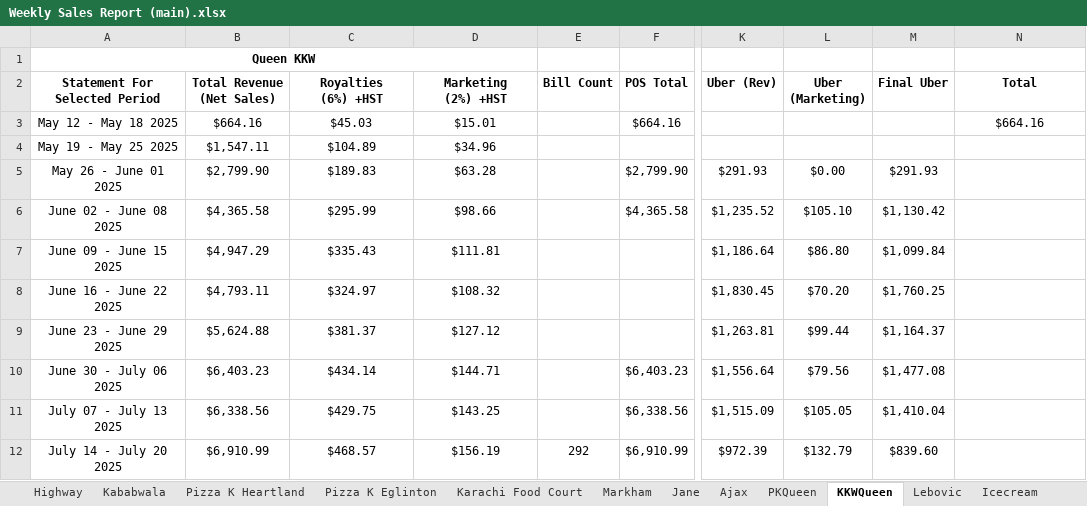
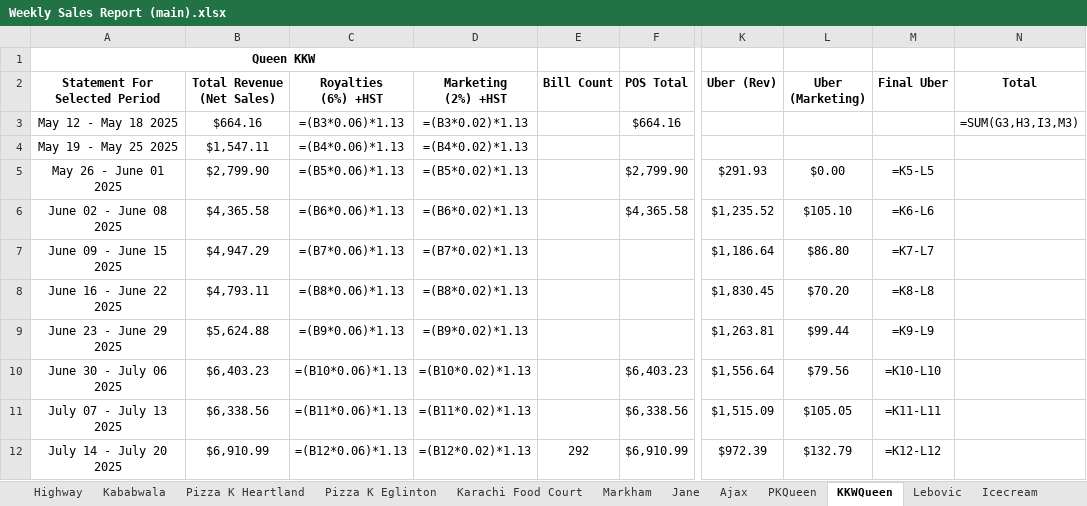
Before and after one commit to syed-ateeb-naveed/Restaurant-Automation, an Excel workbook: Weekly Reports/Weekly Sales Report (main).xlsx, sheet KKWQueen, drawn as a sheet; only a part is shown, gaps mark what is left out; values as stored, in another font and other column widths than the file's, no borders; formulas without a stored value are shown as written; the diff covers the shown part only; the diff names each change by its address in the sheet, - before the commit and + after, or states it on an @@ line.

```diff
--- a/Weekly Reports/Weekly Sales Report (main).xlsx (sheet KKWQueen)
+++ b/Weekly Reports/Weekly Sales Report (main).xlsx (sheet KKWQueen)
-C3 (Royalties (6%) +HST): $45.03
+C3 (Royalties (6%) +HST): =(B3*0.06)*1.13
-D3 (Marketing (2%) +HST): $15.01
+D3 (Marketing (2%) +HST): =(B3*0.02)*1.13
-N3 (Total): $664.16
+N3 (Total): =SUM(G3,H3,I3,M3)
-C4 (Royalties (6%) +HST): $104.89
+C4 (Royalties (6%) +HST): =(B4*0.06)*1.13
-D4 (Marketing (2%) +HST): $34.96
+D4 (Marketing (2%) +HST): =(B4*0.02)*1.13
-C5 (Royalties (6%) +HST): $189.83
+C5 (Royalties (6%) +HST): =(B5*0.06)*1.13
-D5 (Marketing (2%) +HST): $63.28
+D5 (Marketing (2%) +HST): =(B5*0.02)*1.13
-M5 (Final Uber): $291.93
+M5 (Final Uber): =K5-L5
-C6 (Royalties (6%) +HST): $295.99
+C6 (Royalties (6%) +HST): =(B6*0.06)*1.13
-D6 (Marketing (2%) +HST): $98.66
+D6 (Marketing (2%) +HST): =(B6*0.02)*1.13
-M6 (Final Uber): $1,130.42
+M6 (Final Uber): =K6-L6
-C7 (Royalties (6%) +HST): $335.43
+C7 (Royalties (6%) +HST): =(B7*0.06)*1.13
-D7 (Marketing (2%) +HST): $111.81
+D7 (Marketing (2%) +HST): =(B7*0.02)*1.13
-M7 (Final Uber): $1,099.84
+M7 (Final Uber): =K7-L7
-C8 (Royalties (6%) +HST): $324.97
+C8 (Royalties (6%) +HST): =(B8*0.06)*1.13
-D8 (Marketing (2%) +HST): $108.32
+D8 (Marketing (2%) +HST): =(B8*0.02)*1.13
-M8 (Final Uber): $1,760.25
+M8 (Final Uber): =K8-L8
-C9 (Royalties (6%) +HST): $381.37
+C9 (Royalties (6%) +HST): =(B9*0.06)*1.13
-D9 (Marketing (2%) +HST): $127.12
+D9 (Marketing (2%) +HST): =(B9*0.02)*1.13
-M9 (Final Uber): $1,164.37
+M9 (Final Uber): =K9-L9
-C10 (Royalties (6%) +HST): $434.14
+C10 (Royalties (6%) +HST): =(B10*0.06)*1.13
-D10 (Marketing (2%) +HST): $144.71
+D10 (Marketing (2%) +HST): =(B10*0.02)*1.13
-M10 (Final Uber): $1,477.08
+M10 (Final Uber): =K10-L10
-C11 (Royalties (6%) +HST): $429.75
+C11 (Royalties (6%) +HST): =(B11*0.06)*1.13
-D11 (Marketing (2%) +HST): $143.25
+D11 (Marketing (2%) +HST): =(B11*0.02)*1.13
-M11 (Final Uber): $1,410.04
+M11 (Final Uber): =K11-L11
-C12 (Royalties (6%) +HST): $468.57
+C12 (Royalties (6%) +HST): =(B12*0.06)*1.13
-D12 (Marketing (2%) +HST): $156.19
+D12 (Marketing (2%) +HST): =(B12*0.02)*1.13
-M12 (Final Uber): $839.60
+M12 (Final Uber): =K12-L12
```
Also changed, not shown: 5 added rows, 193 edited cells, cell formats and merged cells elsewhere in this sheet, sheet Jane, sheet PKQueen, sheet Ajax, sheet Markham, sheet Lebovic, sheet Highway, 5 more sheets, 3 other files.
